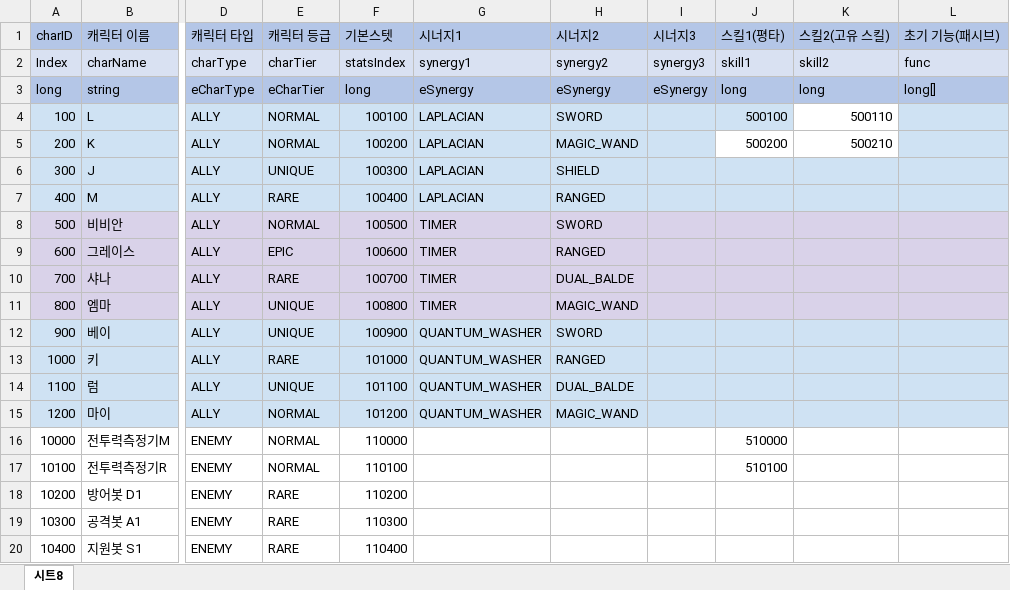
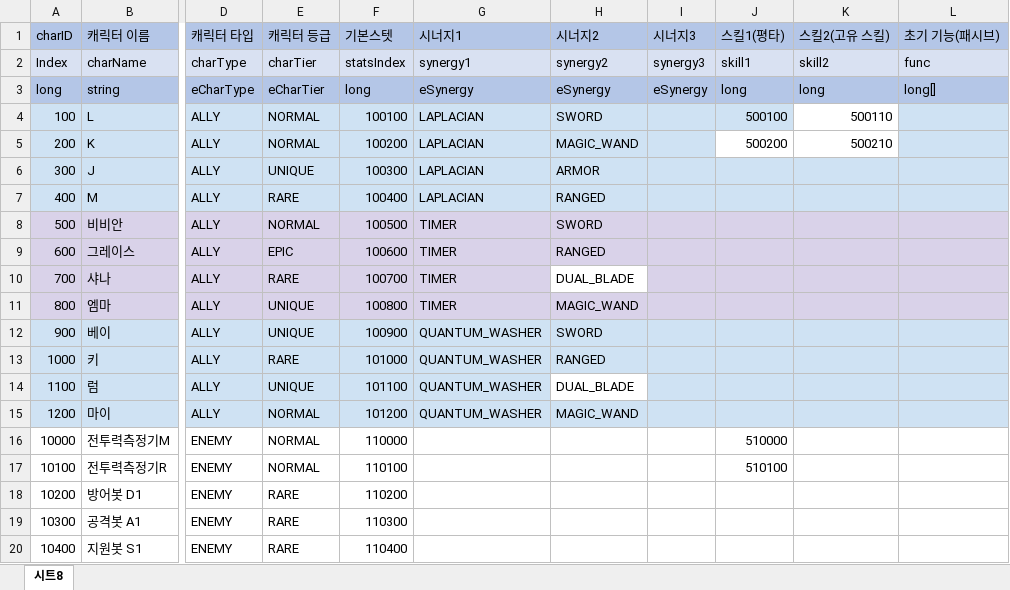
Before and after one commit to leejhee/DG_Project, an Excel workbook: DataGenerator/XLSXS/CharData.xlsx, sheet 시트8, drawn as a sheet; only a part is shown, gaps mark what is left out; values as stored, in another font and other column widths than the file's, no borders; the diff names each change by its address in the sheet, - before the commit and + after, or states it on an @@ line.

```diff
--- a/DataGenerator/XLSXS/CharData.xlsx (sheet 시트8)
+++ b/DataGenerator/XLSXS/CharData.xlsx (sheet 시트8)
-H6 (시너지2): SHIELD
+H6 (시너지2): ARMOR
-H10 (시너지2): DUAL_BALDE
+H10 (시너지2): DUAL_BLADE
-H10 fill: #D9D2E9
+H10 fill: none
-H14 (시너지2): DUAL_BALDE
+H14 (시너지2): DUAL_BLADE
-H14 fill: #CFE2F3
+H14 fill: none
```
Also changed, not shown: DataGenerator/XLSXS/FunctionData.xlsx, DataGenerator/XLSXS/SynergyData.xlsx, 11 other files.
